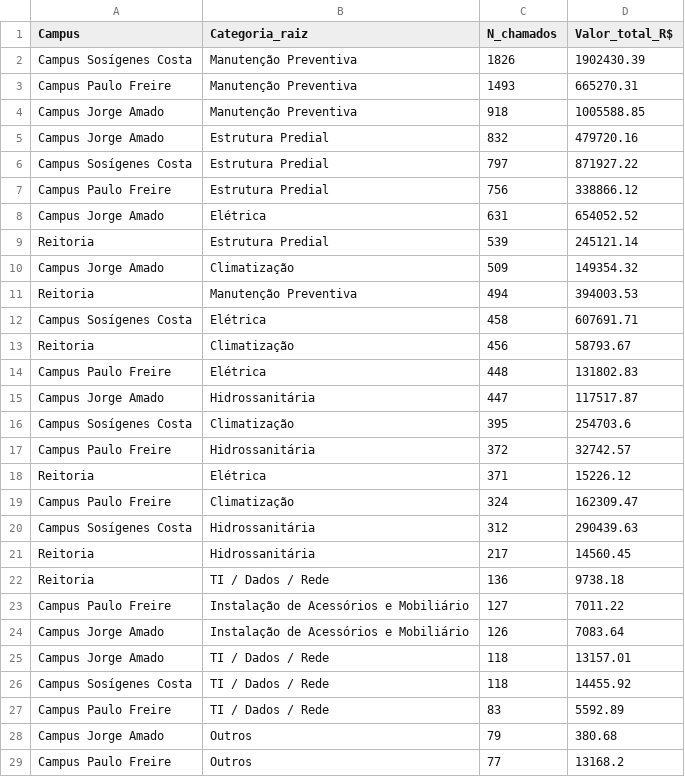
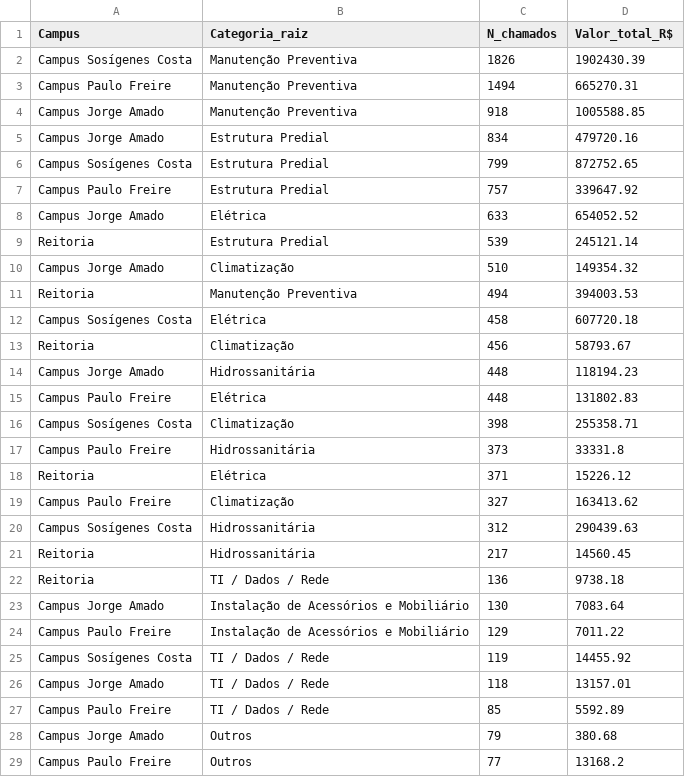
Before and after one commit to adinailson88/malha-estatisticas-associadas, a CSV file: dados_csv/matriz_campus_categoria.csv, drawn as a sheet; only a part is shown; the diff covers the shown part only.

```diff
--- a/dados_csv/matriz_campus_categoria.csv
+++ b/dados_csv/matriz_campus_categoria.csv
@@ -2,19 +2,19 @@
 Campus Sosígenes Costa,Manutenção Preventiva,1826,1902430.39
-Campus Paulo Freire,Manutenção Preventiva,1493,665270.31
+Campus Paulo Freire,Manutenção Preventiva,1494,665270.31
 Campus Jorge Amado,Manutenção Preventiva,918,1005588.85
-Campus Jorge Amado,Estrutura Predial,832,479720.16
-Campus Sosígenes Costa,Estrutura Predial,797,871927.22
-Campus Paulo Freire,Estrutura Predial,756,338866.12
-Campus Jorge Amado,Elétrica,631,654052.52
+Campus Jorge Amado,Estrutura Predial,834,479720.16
+Campus Sosígenes Costa,Estrutura Predial,799,872752.65
+Campus Paulo Freire,Estrutura Predial,757,339647.92
+Campus Jorge Amado,Elétrica,633,654052.52
 Reitoria,Estrutura Predial,539,245121.14
-Campus Jorge Amado,Climatização,509,149354.32
+Campus Jorge Amado,Climatização,510,149354.32
 Reitoria,Manutenção Preventiva,494,394003.53
-Campus Sosígenes Costa,Elétrica,458,607691.71
+Campus Sosígenes Costa,Elétrica,458,607720.18
 Reitoria,Climatização,456,58793.67
+Campus Jorge Amado,Hidrossanitária,448,118194.23
 Campus Paulo Freire,Elétrica,448,131802.83
-Campus Jorge Amado,Hidrossanitária,447,117517.87
-Campus Sosígenes Costa,Climatização,395,254703.6
-Campus Paulo Freire,Hidrossanitária,372,32742.57
+Campus Sosígenes Costa,Climatização,398,255358.71
+Campus Paulo Freire,Hidrossanitária,373,33331.8
 Reitoria,Elétrica,371,15226.12
-Campus Paulo Freire,Climatização,324,162309.47
+Campus Paulo Freire,Climatização,327,163413.62
 Campus Sosígenes Costa,Hidrossanitária,312,290439.63
@@ -22,7 +22,7 @@ Reitoria,Hidrossanitária,217,14560.45
 Reitoria,TI / Dados / Rede,136,9738.18
-Campus Paulo Freire,Instalação de Acessórios e Mobiliário,127,7011.22
-Campus Jorge Amado,Instalação de Acessórios e Mobiliário,126,7083.64
+Campus Jorge Amado,Instalação de Acessórios e Mobiliário,130,7083.64
+Campus Paulo Freire,Instalação de Acessórios e Mobiliário,129,7011.22
+Campus Sosígenes Costa,TI / Dados / Rede,119,14455.92
 Campus Jorge Amado,TI / Dados / Rede,118,13157.01
-Campus Sosígenes Costa,TI / Dados / Rede,118,14455.92
-Campus Paulo Freire,TI / Dados / Rede,83,5592.89
+Campus Paulo Freire,TI / Dados / Rede,85,5592.89
 Campus Jorge Amado,Outros,79,380.68
```
Also changed, not shown: 3 added rows, 3 removed rows and 1 edited cell elsewhere in this file, dados_csv/ranking_campus.csv, dados_csv/ranking_categoria.csv, 16 other files.
